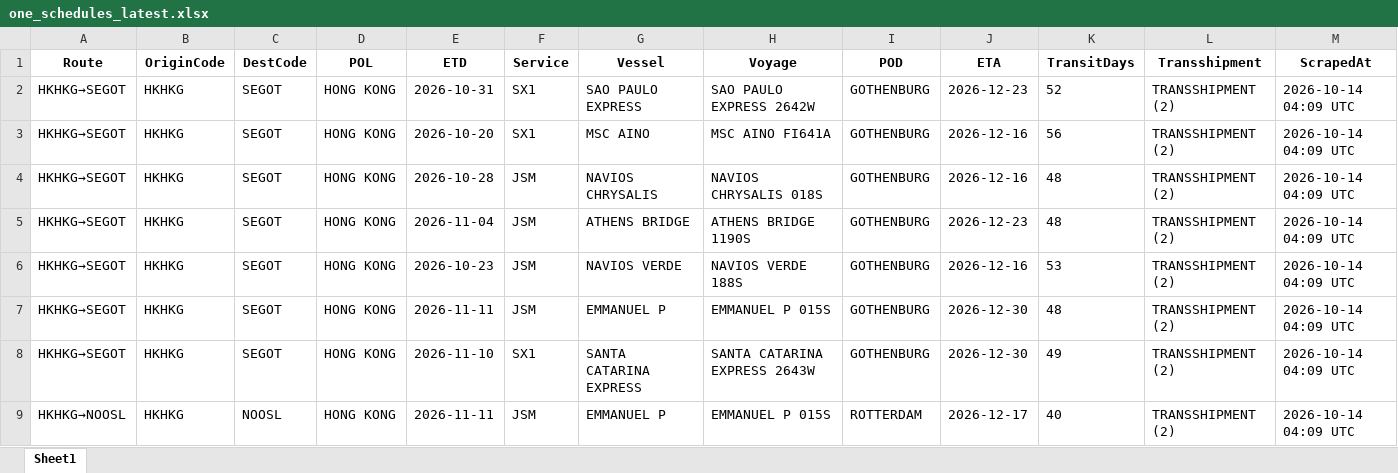
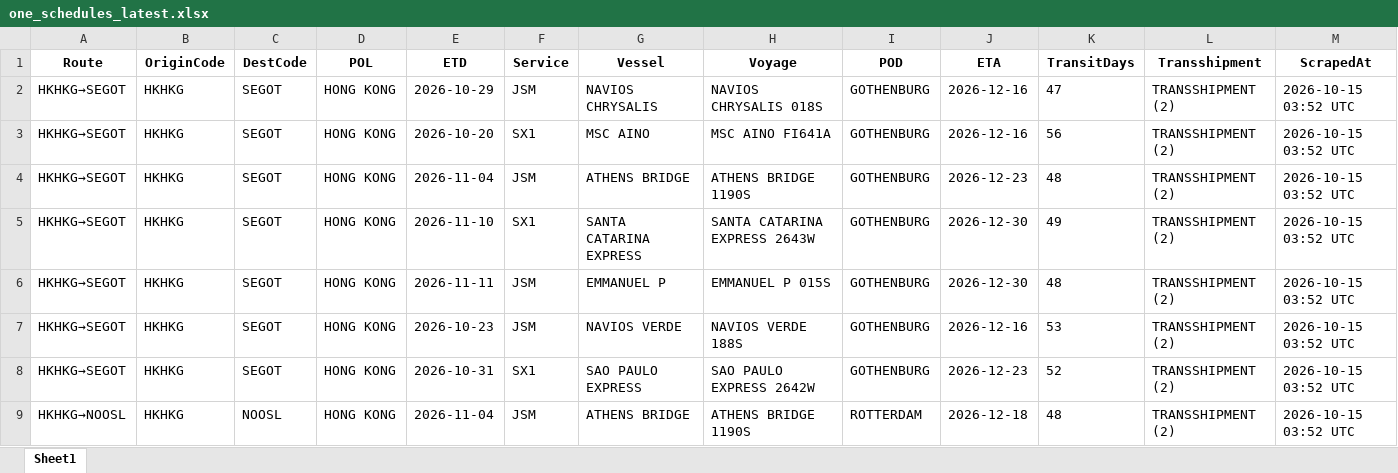
Before and after one commit to Arthur202608/esl-schedule-fetcher, an Excel workbook: output/one_schedules_latest.xlsx, sheet Sheet1, drawn as a sheet; only a part is shown; values as stored, in another font and other column widths than the file's, no borders; removed rows and columns are numbered as before the commit, all else as after; the diff covers the shown part only; the diff names each change by its address in the sheet, - before the commit and + after, or states it on an @@ line.

```diff
--- a/output/one_schedules_latest.xlsx (sheet Sheet1)
+++ b/output/one_schedules_latest.xlsx (sheet Sheet1)
-E2 (ETD): 2026-10-31
+E2 (ETD): 2026-10-29
-F2 (Service): SX1
+F2 (Service): JSM
-G2 (Vessel): SAO PAULO EXPRESS
+G2 (Vessel): NAVIOS CHRYSALIS
-H2 (Voyage): SAO PAULO EXPRESS 2642W
+H2 (Voyage): NAVIOS CHRYSALIS 018S
-J2 (ETA): 2026-12-23
+J2 (ETA): 2026-12-16
-K2 (TransitDays): 52
+K2 (TransitDays): 47
-M2:M3 (ScrapedAt): 2026-10-14 04:09 UTC
+M2:M3 (ScrapedAt): 2026-10-15 03:52 UTC
-row 4: HKHKG→SEGOT | HKHKG | SEGOT | HONG KONG | 2026-10-28 | JSM | NAVIOS CHRYSALIS | NAVIOS CHRYSALIS 018S | GOTHENBURG | 2026-12-16 | 48 | TRANSSHIPMENT (2) | 2026-10-14 04:09 UTC
-M4:M6 (ScrapedAt): 2026-10-14 04:09 UTC
+M4:M6 (ScrapedAt): 2026-10-15 03:52 UTC
-E5 (ETD): 2026-10-23
+E5 (ETD): 2026-11-10
-F5 (Service): JSM
+F5 (Service): SX1
-G5 (Vessel): NAVIOS VERDE
+G5 (Vessel): SANTA CATARINA EXPRESS
-H5 (Voyage): NAVIOS VERDE 188S
+H5 (Voyage): SANTA CATARINA EXPRESS 2643W
-J5 (ETA): 2026-12-16
+J5 (ETA): 2026-12-30
-K5 (TransitDays): 53
+K5 (TransitDays): 49
+row 7: HKHKG→SEGOT | HKHKG | SEGOT | HONG KONG | 2026-10-23 | JSM | NAVIOS VERDE | NAVIOS VERDE 188S | GOTHENBURG | 2026-12-16 | 53 | TRANSSHIPMENT (2) | 2026-10-15 03:52 UTC
-E8 (ETD): 2026-11-10
+E8 (ETD): 2026-10-31
-G8 (Vessel): SANTA CATARINA EXPRESS
+G8 (Vessel): SAO PAULO EXPRESS
-H8 (Voyage): SANTA CATARINA EXPRESS 2643W
+H8 (Voyage): SAO PAULO EXPRESS 2642W
-J8 (ETA): 2026-12-30
+J8 (ETA): 2026-12-23
-K8 (TransitDays): 49
+K8 (TransitDays): 52
-M8:M9 (ScrapedAt): 2026-10-14 04:09 UTC
+M8:M9 (ScrapedAt): 2026-10-15 03:52 UTC
-E9 (ETD): 2026-11-11
+E9 (ETD): 2026-11-04
-G9 (Vessel): EMMANUEL P
+G9 (Vessel): ATHENS BRIDGE
-H9 (Voyage): EMMANUEL P 015S
+H9 (Voyage): ATHENS BRIDGE 1190S
-J9 (ETA): 2026-12-17
+J9 (ETA): 2026-12-18
-K9 (TransitDays): 40
+K9 (TransitDays): 48
```
Also changed, not shown: 4 added rows, 5 removed rows and 141 edited cells elsewhere in this sheet, output/esl_schedules_latest.xlsx, 2 other files.
